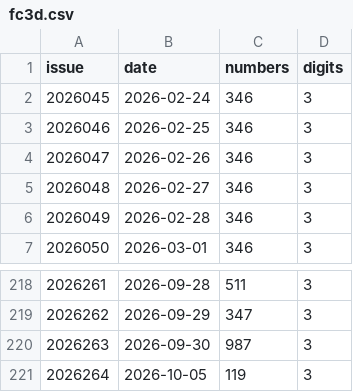
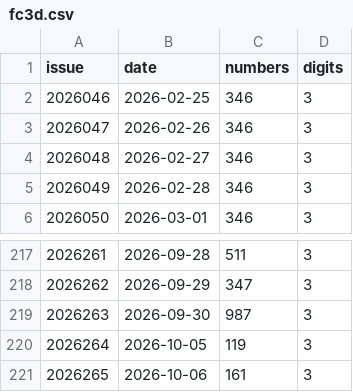
Before and after one commit to wzt0609/lottery-predictor, a CSV file: data_v2/fc3d.csv, drawn as a sheet; only a part is shown, gaps mark what is left out; removed rows and columns are numbered as before the commit, all else as after; the diff names each change by its address in the sheet, - before the commit and + after, or states it on an @@ line.

```diff
--- a/data_v2/fc3d.csv
+++ b/data_v2/fc3d.csv
-row 2: 2026045 | 2026-02-24 | 346 | 3
+row 221: 2026265 | 2026-10-06 | 161 | 3
```
Also changed, not shown: data/fc3d.csv, data/pls.csv, 9 other files.
